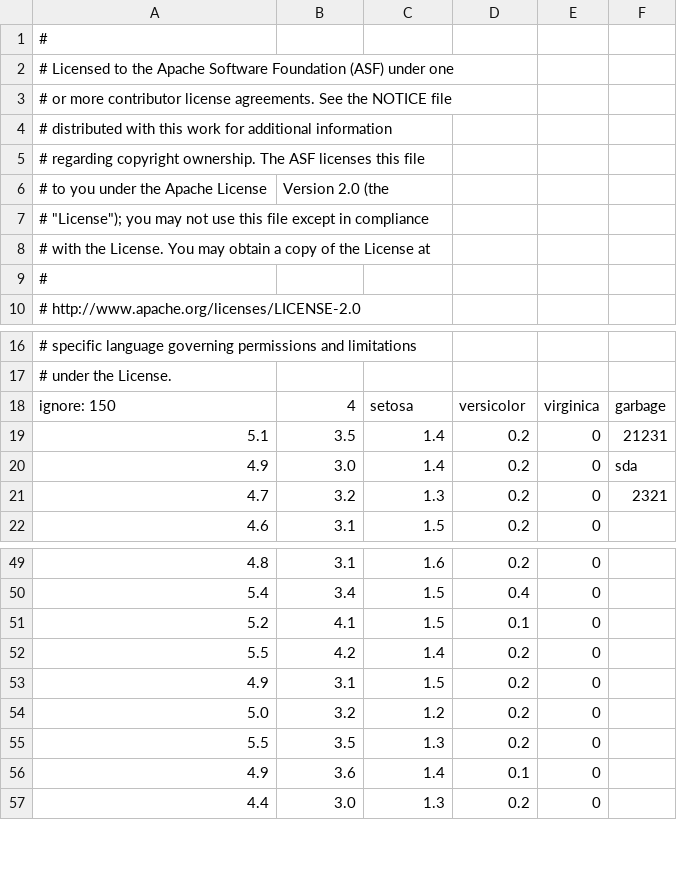
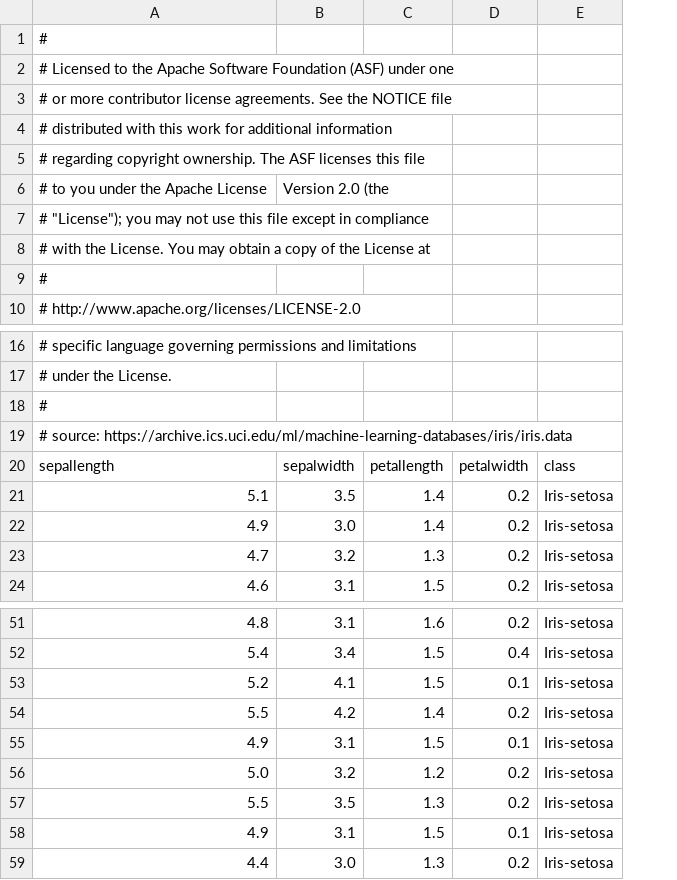
Before and after one commit to apache/incubator-liminal, a CSV file: examples/spark-app-demo/k8s/data/iris.csv, drawn as a sheet; only a part is shown, gaps mark what is left out; removed rows and columns are numbered as before the commit, all else as after; the diff names each change by its address in the sheet, - before the commit and + after, or states it on an @@ line.

Commit message:
Spark example improvements (#67)
* add more ml-related flow to spark example

* exclude disclaimer file from license tests

```diff
--- a/examples/spark-app-demo/k8s/data/iris.csv
+++ b/examples/spark-app-demo/k8s/data/iris.csv
-column E, rows 19-22: all 0; rows 49-57: all 0
-column F, rows 19-21: 21231 | sda | 2321
+column E, rows 21-24: all Iris-setosa; rows 51-59: all Iris-setosa
-row 18: ignore: 150 | 4 | setosa | versicolor | virginica | garbage
+row 18: #
+row 19: # source: https://archive.ics.uci.edu/ml/machine-learning-databases/iris/iris.data
+row 20: sepallength | sepalwidth | petallength | petalwidth | class
-D55: 0.2
+D55: 0.1
-B58: 3.6
+B58: 3.1
-C58: 1.4
+C58: 1.5
```
Also changed, not shown: 5 other files.
